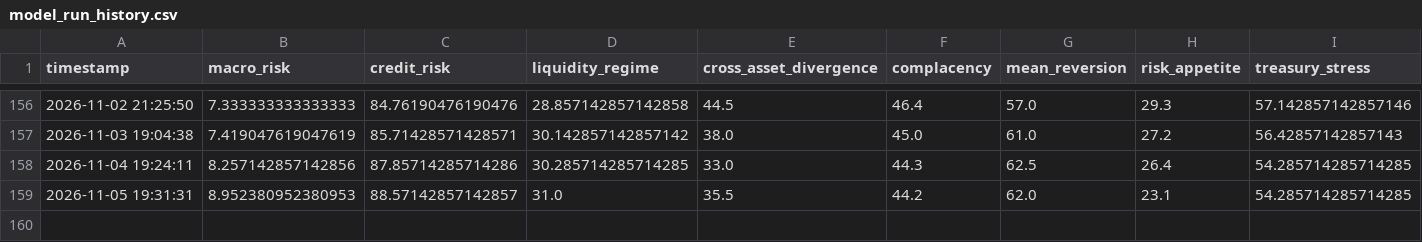
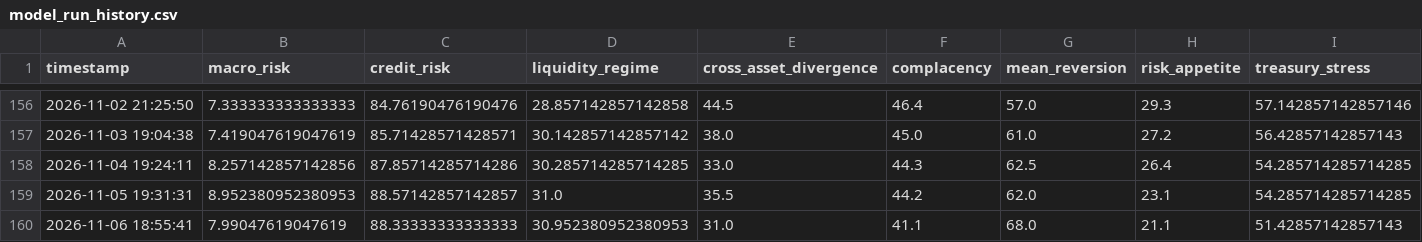
Before and after one commit to AaronMAlbright/credit-risk-dashboard, a CSV file: history/model_run_history.csv, drawn as a sheet; only a part is shown, gaps mark what is left out; rows hold the shown columns only; the diff names each change by its address in the sheet, - before the commit and + after, or states it on an @@ line.

```diff
--- a/history/model_run_history.csv
+++ b/history/model_run_history.csv
+row 160: 2026-11-06 18:55:41 | 7.99047619047619 | 88.33333333333333 | 30.952380952380953 | 31.0 | 41.1 | 68.0 | 21.1 | 51.42857142857143
```
Also changed, not shown: history/credit_compensation_scorecard_history.csv, 1 other file.
